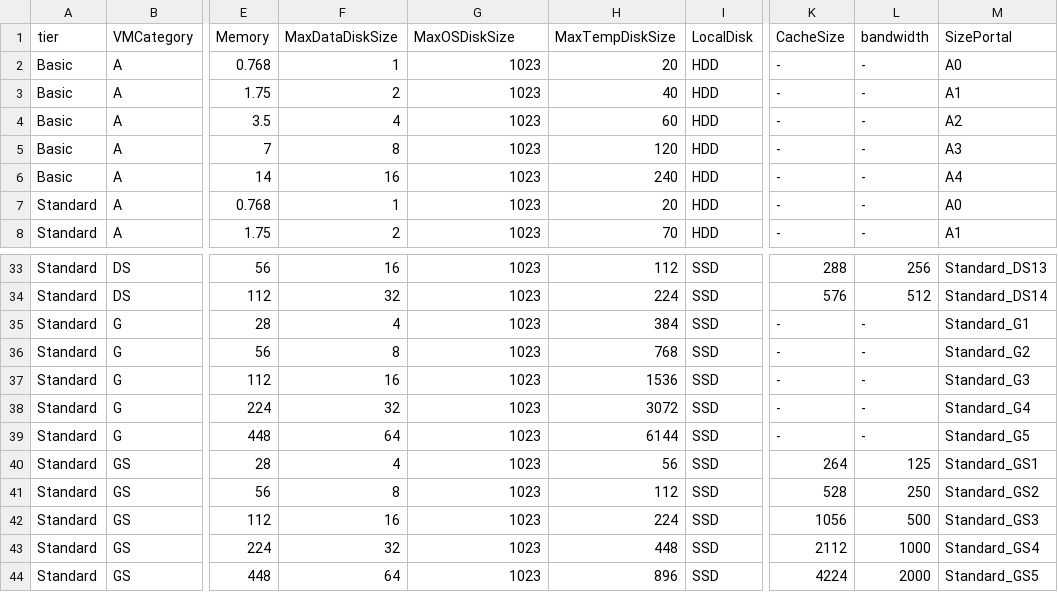
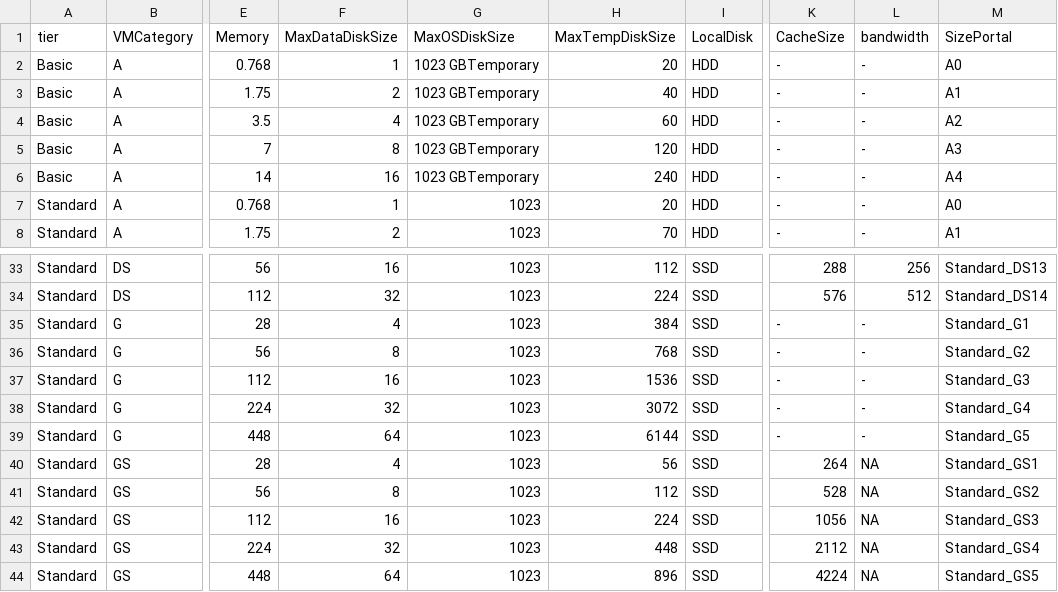
Before and after one commit to ryoogata/getAzureinfo, a CSV file: vmlist.csv, drawn as a sheet; only a part is shown, gaps mark what is left out; the diff names each change by its address in the sheet, - before the commit and + after, or states it on an @@ line.

Commit message:
first commit

```diff
--- a/vmlist.csv
+++ b/vmlist.csv
-G2:G6 (MaxOSDiskSize): 1023
+G2:G6 (MaxOSDiskSize): 1023 GBTemporary
-L40 (bandwidth): 125
+L40 (bandwidth): NA
-L41 (bandwidth): 250
+L41 (bandwidth): NA
-L42 (bandwidth): 500
+L42 (bandwidth): NA
-L43 (bandwidth): 1000
+L43 (bandwidth): NA
-L44 (bandwidth): 2000
+L44 (bandwidth): NA
```
